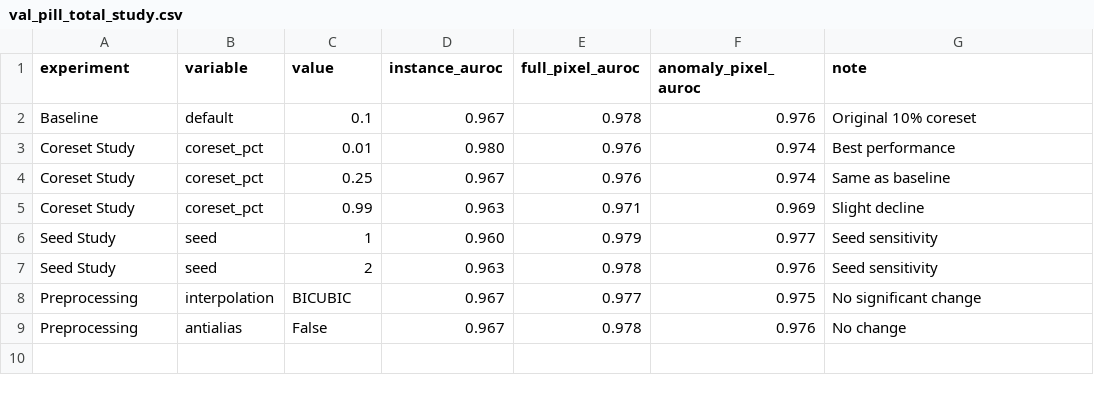
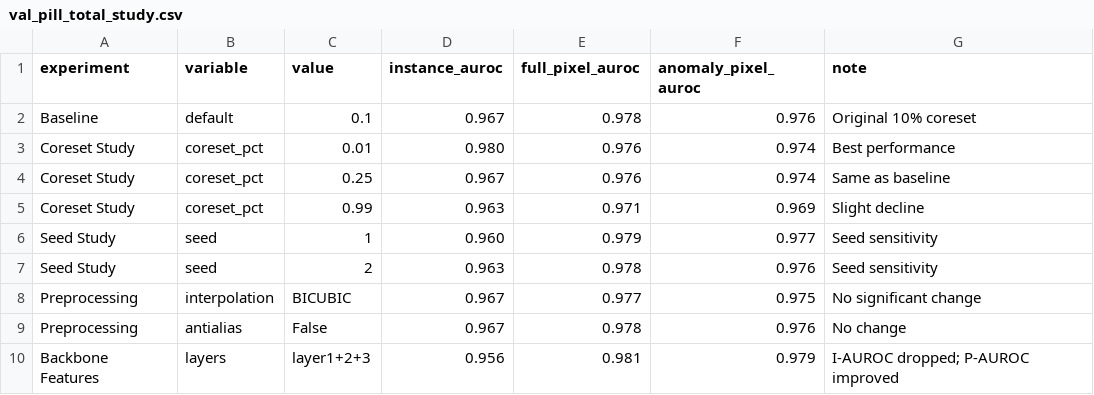
Before and after one commit to TUK-AI-HC-LAB/lab-chlee1027, a CSV file: method1_patchcore/source/results/val_pill_total_study.csv, drawn as a sheet.

Commit message:
data: update Pill layer study results (Layer 1+2+3)

```diff
--- a/method1_patchcore/source/results/val_pill_total_study.csv
+++ b/method1_patchcore/source/results/val_pill_total_study.csv
@@ -9 +9,2 @@ Preprocessing,interpolation,BICUBIC,0.967,0.977,0.975,No significant change
 Preprocessing,antialias,False,0.967,0.978,0.976,No change
+Backbone Features,layers,layer1+2+3,0.956,0.981,0.979,I-AUROC dropped; P-AUROC improved
```
